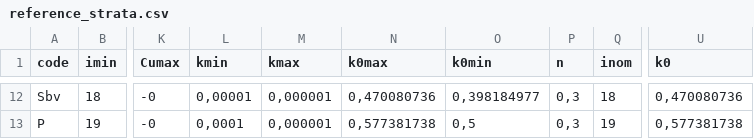
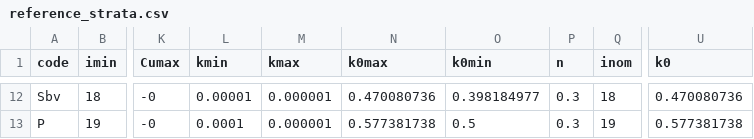
Before and after one commit to andreadanzi/epbm, a CSV file: data/MDW029_S_E_05/in/reference_strata.csv, drawn as a sheet; only a part is shown, gaps mark what is left out; the diff covers the shown part only; the diff names each change by its address in the sheet, - before the commit and + after, or states it on an @@ line.

```diff
--- a/data/MDW029_S_E_05/in/reference_strata.csv
+++ b/data/MDW029_S_E_05/in/reference_strata.csv
-L12 (kmin): 0,00001
+L12 (kmin): 0.00001
-M12:M13 (kmax): 0,000001
+M12:M13 (kmax): 0.000001
-N12 (k0max): 0,470080736
+N12 (k0max): 0.470080736
-O12 (k0min): 0,398184977
+O12 (k0min): 0.398184977
-P12:P13 (n): 0,3
+P12:P13 (n): 0.3
-U12 (k0): 0,470080736
+U12 (k0): 0.470080736
-L13 (kmin): 0,0001
+L13 (kmin): 0.0001
-N13 (k0max): 0,577381738
+N13 (k0max): 0.577381738
-O13 (k0min): 0,5
+O13 (k0min): 0.5
-U13 (k0): 0,577381738
+U13 (k0): 0.577381738
```
Also changed, not shown: 56 edited cells elsewhere in this file, 7 other files.
